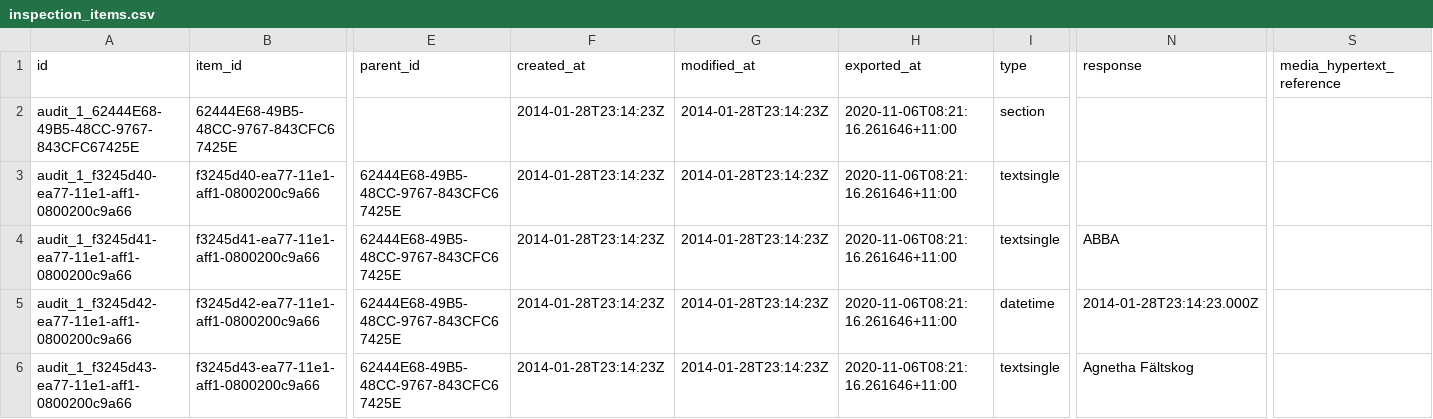
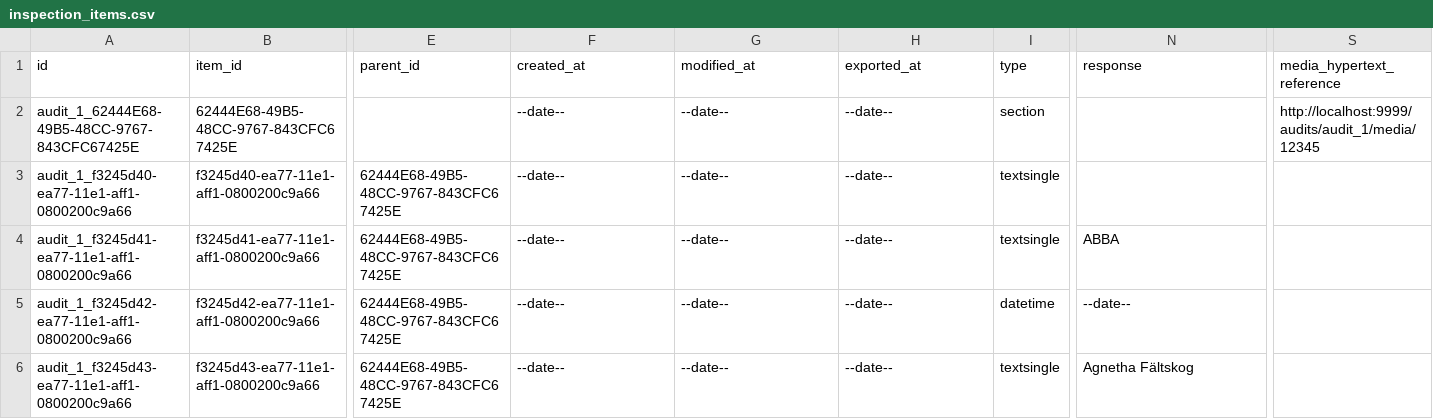
Before and after one commit to SafetyCulture/safetyculture-exporter, a CSV file: internal/app/feed/mocks/set_1/outputs/inspection_items.csv, drawn as a sheet; only a part is shown, gaps mark what is left out; the diff names each change by its address in the sheet, - before the commit and + after, or states it on an @@ line.

```diff
--- a/internal/app/feed/mocks/set_1/outputs/inspection_items.csv
+++ b/internal/app/feed/mocks/set_1/outputs/inspection_items.csv
-F2:F6 (created_at): 2014-01-28T23:14:23Z
+F2:F6 (created_at): --date--
-G2:G6 (modified_at): 2014-01-28T23:14:23Z
+G2:G6 (modified_at): --date--
-H2:H6 (exported_at): 2020-11-06T08:21:16.261646+11:00
+H2:H6 (exported_at): --date--
-S2 (media_hypertext_reference): (empty)
+S2 (media_hypertext_reference): http://localhost:9999/audits/audit_1/media/12345
-N5 (response): 2014-01-28T23:14:23.000Z
+N5 (response): --date--
```
Also changed, not shown: internal/app/feed/mocks/set_2/outputs/inspection_items.csv, 8 other files.
